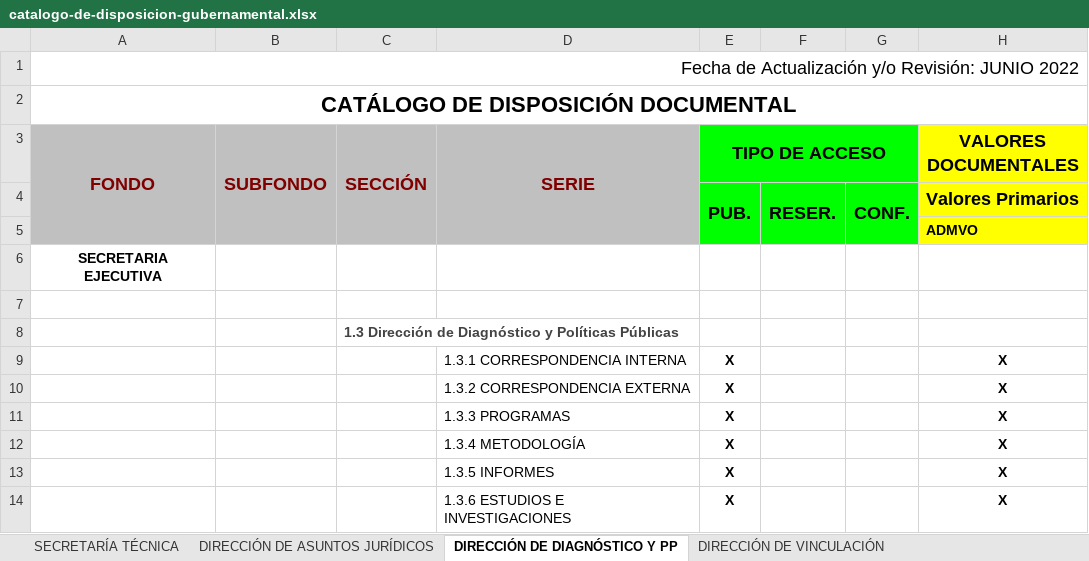
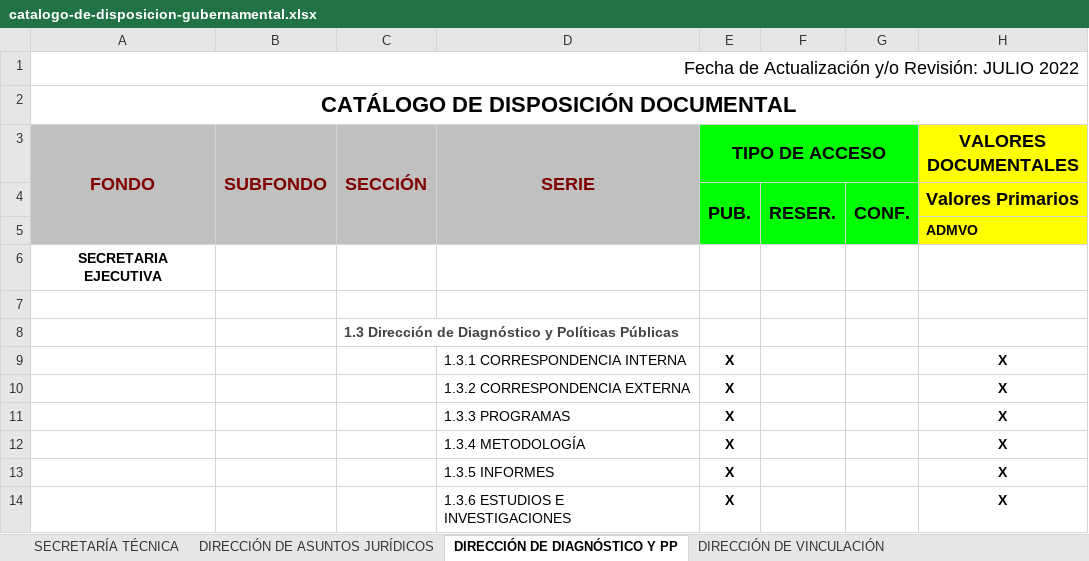
Before and after one commit to SEACoahuila/plataforma.web, an Excel workbook: content/secretaria-ejecutiva/transparencia/art-21-23-catalogos-documentales-de-archivos/catalogo-de-disposicion-gubernamental.xlsx, sheet DIRECCIÓN DE DIAGNÓSTICO Y PP, drawn as a sheet; only a part is shown; values as stored, in another font and other column widths than the file's, no borders; the diff names each change by its address in the sheet, - before the commit and + after, or states it on an @@ line.

```diff
--- a/content/secretaria-ejecutiva/transparencia/art-21-23-catalogos-documentales-de-archivos/catalogo-de-disposicion-gubernamental.xlsx (sheet DIRECCIÓN DE DIAGNÓSTICO Y PP)
+++ b/content/secretaria-ejecutiva/transparencia/art-21-23-catalogos-documentales-de-archivos/catalogo-de-disposicion-gubernamental.xlsx (sheet DIRECCIÓN DE DIAGNÓSTICO Y PP)
-A1 (FONDO): …y/o Revisión: JUNIO 2022
+A1 (FONDO): …y/o Revisión: JULIO 2022
```
Also changed, not shown: sheet DIRECCIÓN DE VINCULACIÓN, sheet DIRECCIÓN DE ADMINISTRACIÓN Y F, sheet UNIDAD DE SISTEMAS DE INFORMACI, sheet DIRECCIÓN DE ASUNTOS JURÍDICOS, sheet SECRETARÍA TÉCNICA, 3 other files.
